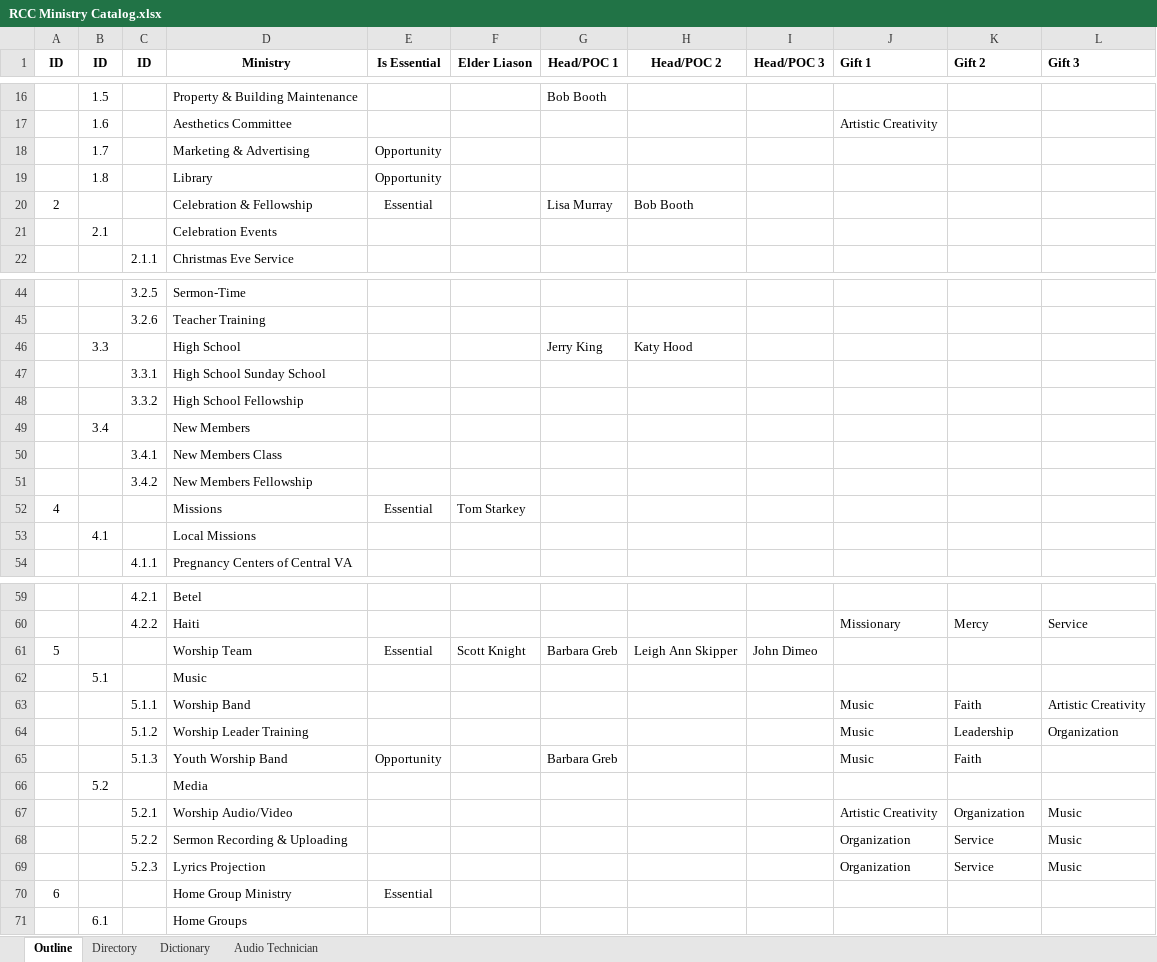
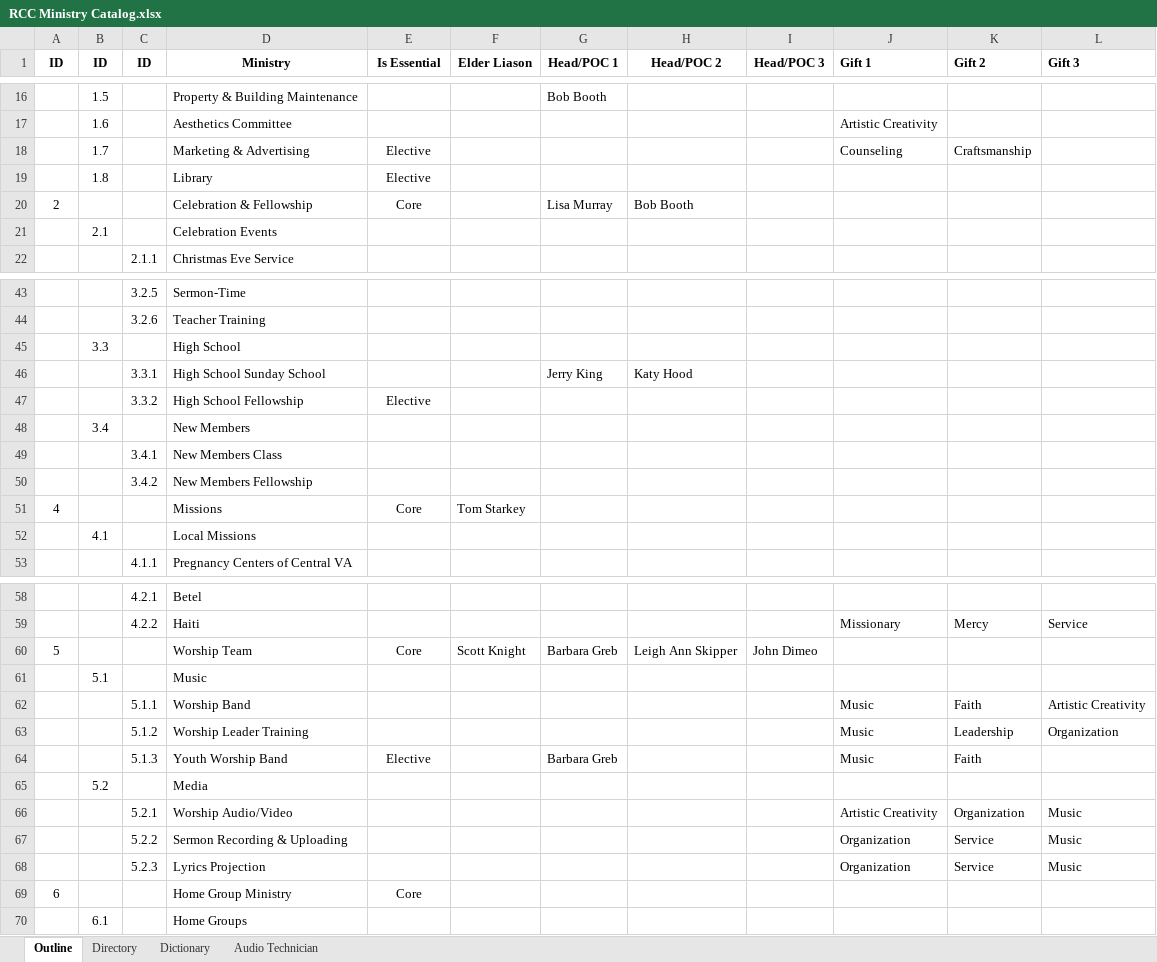
Before and after one commit to jdimeo/rcc-utils, an Excel workbook: rcc-ministry-catalog/src/main/resources/RCC Ministry Catalog.xlsx, sheet Outline, drawn as a sheet; only a part is shown, gaps mark what is left out; values as stored, in another font and other column widths than the file's, no borders; addresses are those after the commit; the diff covers the shown part only; the diff names each change by its address in the sheet, - before the commit and + after, or states it on an @@ line.

Commit message:
Rename essential -> core, opportunity -> elective and other minor org changes

```diff
--- a/rcc-ministry-catalog/src/main/resources/RCC Ministry Catalog.xlsx (sheet Outline)
+++ b/rcc-ministry-catalog/src/main/resources/RCC Ministry Catalog.xlsx (sheet Outline)
-E18:E19 (Is Essential): Opportunity
+E18:E19 (Is Essential): Elective
-J18 (Gift 1): (empty)
+J18 (Gift 1): Counseling
-K18 (Gift 2): (empty)
+K18 (Gift 2): Craftsmanship
-E20 (Is Essential): Essential
+E20 (Is Essential): Core
-G45 (Head/POC 1): Jerry King
+G45 (Head/POC 1): (empty)
-H45 (Head/POC 2): Katy Hood
+H45 (Head/POC 2): (empty)
-G46 (Head/POC 1): (empty)
+G46 (Head/POC 1): Jerry King
-H46 (Head/POC 2): (empty)
+H46 (Head/POC 2): Katy Hood
-E47 (Is Essential): (empty)
+E47 (Is Essential): Elective
-E51 (Is Essential): Essential
+E51 (Is Essential): Core
-E60 (Is Essential): Essential
+E60 (Is Essential): Core
-E64 (Is Essential): Opportunity
+E64 (Is Essential): Elective
-E69 (Is Essential): Essential
+E69 (Is Essential): Core
```
Also changed, not shown: 3 added rows, 4 removed rows and 16 edited cells elsewhere in this sheet, sheet Dictionary, 2 other files.
